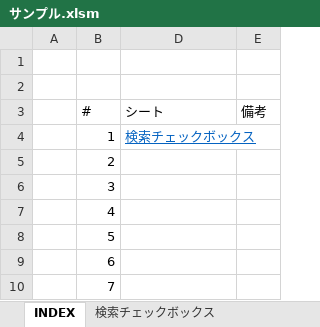
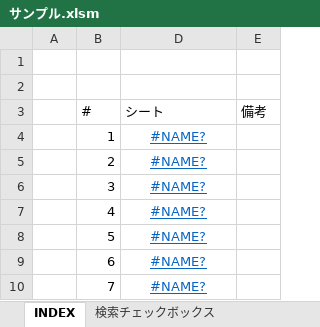
Before and after one commit to udonawker/lit, an Excel workbook: os/windows/office/excel/サンプル.xlsm, sheet INDEX, drawn as a sheet; values as stored, in another font and other column widths than the file's, no borders; table styles not drawn; the diff names each change by its address in the sheet, - before the commit and + after, or states it on an @@ line.

Commit message:
Add files via upload

```diff
--- a/os/windows/office/excel/サンプル.xlsm (sheet INDEX)
+++ b/os/windows/office/excel/サンプル.xlsm (sheet INDEX)
-D4 (シート): 検索チェックボックス
+D4 (シート): #NAME?
-D4 alignment: left
+D4 alignment: center
-D5:D10 (シート): (empty)
+D5:D10 (シート): #NAME?
```
Also changed, not shown: hidden cells.
